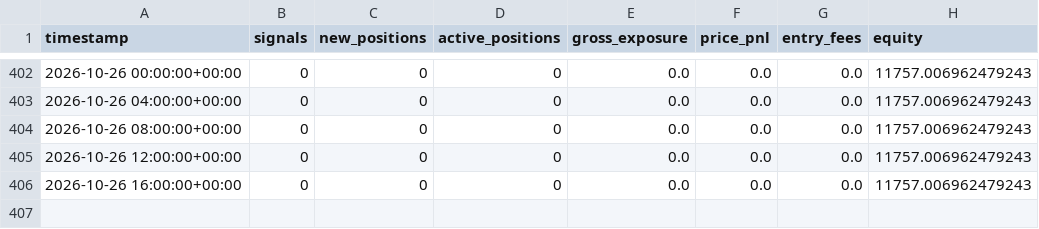
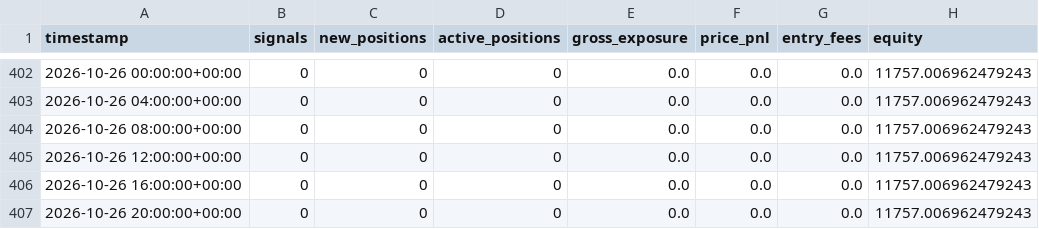
Before and after one commit to Nallge/crypto-strategy-dashboard, a CSV file: v3_live_paper_history.csv, drawn as a sheet; only a part is shown, gaps mark what is left out.

```diff
--- a/v3_live_paper_history.csv
+++ b/v3_live_paper_history.csv
@@ -406 +406,2 @@ timestamp,signals,new_positions,active_positions,gross_exposure,price_pnl,entry_
 2026-10-26 16:00:00+00:00,0,0,0,0.0,0.0,0.0,11757.006962479243
+2026-10-26 20:00:00+00:00,0,0,0,0.0,0.0,0.0,11757.006962479243
```
Also changed, not shown: bull_low_vol_paper_log.csv, v2_live_paper_history.csv.
